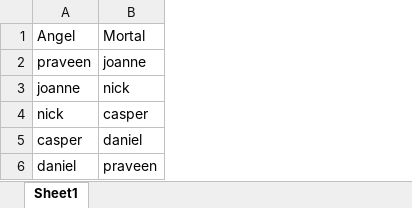
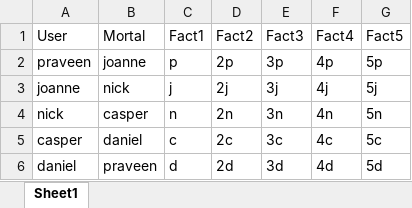
Before and after one commit to alyip98/AngelMortalTelegraf, an Excel workbook: testData.xlsx, sheet Sheet1, drawn as a sheet; values as stored, in another font and other column widths than the file's, no borders; the diff names each change by its address in the sheet, - before the commit and + after, or states it on an @@ line.

Commit message:
retrieval of data from excel configured

```diff
--- a/testData.xlsx (sheet Sheet1)
+++ b/testData.xlsx (sheet Sheet1)
+column C (Fact1), rows 2-6: p | j | n | c | d
+column D (Fact2), rows 2-6: 2p | 2j | 2n | 2c | 2d
+column E (Fact3), rows 2-6: 3p | 3j | 3n | 3c | 3d
+column F (Fact4), rows 2-6: 4p | 4j | 4n | 4c | 4d
+column G (Fact5), rows 2-6: 5p | 5j | 5n | 5c | 5d
-A1: Angel
+A1: User
```
Also changed, not shown: 3 other files.
